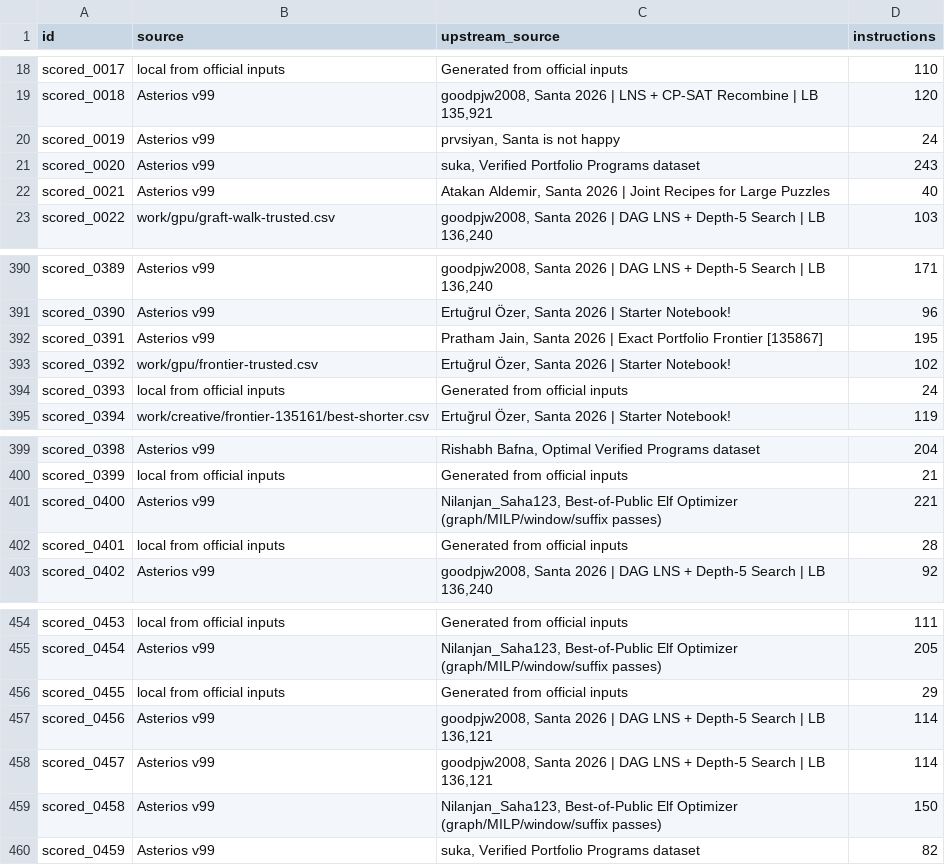
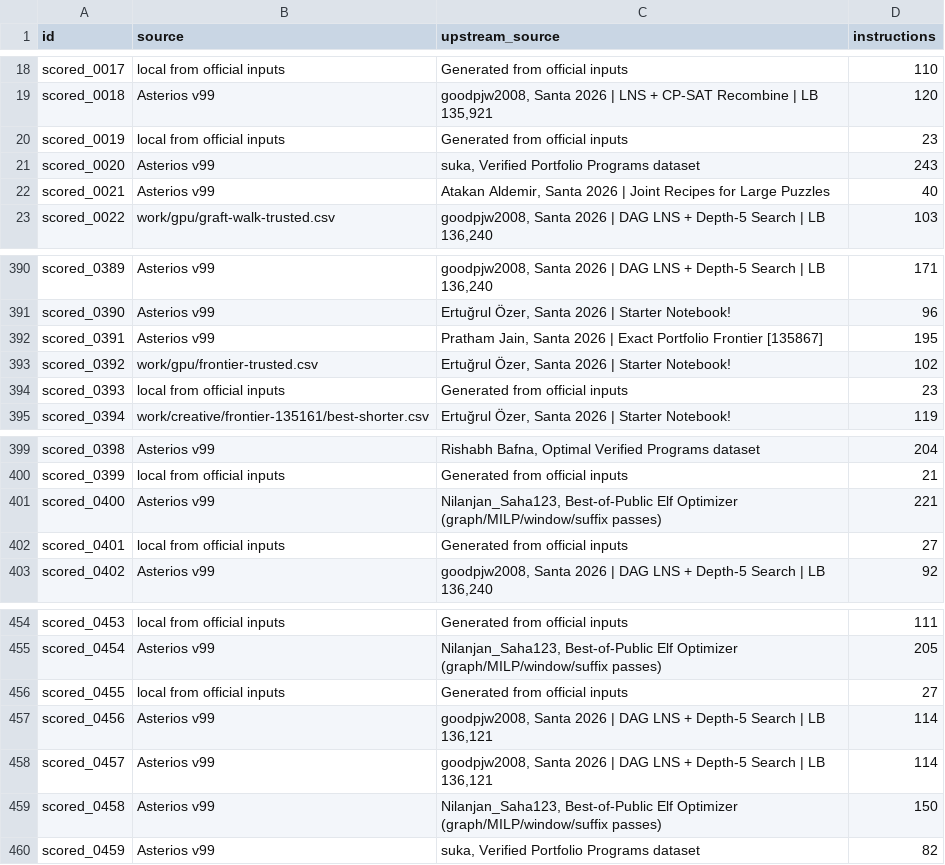
Before and after one commit to Doubao-of-hy/Santa_2026, a CSV file: public-assisted/origins.csv, drawn as a sheet; only a part is shown, gaps mark what is left out.

```diff
--- a/public-assisted/origins.csv
+++ b/public-assisted/origins.csv
@@ -19,3 +19,3 @@ scored_0017,local from official inputs,Generated from official inputs,110
 scored_0018,Asterios v99,"goodpjw2008, Santa 2026 | LNS + CP-SAT Recombine | LB 135,921",120
-scored_0019,Asterios v99,"prvsiyan, Santa is not happy",24
+scored_0019,local from official inputs,Generated from official inputs,23
 scored_0020,Asterios v99,"suka, Verified Portfolio Programs dataset",243
@@ -393,3 +393,3 @@ scored_0391,Asterios v99,"Pratham Jain, Santa 2026 | Exact Portfolio Frontier [1
 scored_0392,work/gpu/frontier-trusted.csv,"Ertuğrul Özer, Santa 2026 | Starter Notebook!",102
-scored_0393,local from official inputs,Generated from official inputs,24
+scored_0393,local from official inputs,Generated from official inputs,23
 scored_0394,work/creative/frontier-135161/best-shorter.csv,"Ertuğrul Özer, Santa 2026 | Starter Notebook!",119
@@ -401,3 +401,3 @@ scored_0399,local from official inputs,Generated from official inputs,21
 scored_0400,Asterios v99,"Nilanjan_Saha123, Best-of-Public Elf Optimizer (graph/MILP/window/suffix passes)",221
-scored_0401,local from official inputs,Generated from official inputs,28
+scored_0401,local from official inputs,Generated from official inputs,27
 scored_0402,Asterios v99,"goodpjw2008, Santa 2026 | DAG LNS + Depth-5 Search | LB 136,240",92
@@ -455,3 +455,3 @@ scored_0453,local from official inputs,Generated from official inputs,111
 scored_0454,Asterios v99,"Nilanjan_Saha123, Best-of-Public Elf Optimizer (graph/MILP/window/suffix passes)",205
-scored_0455,local from official inputs,Generated from official inputs,29
+scored_0455,local from official inputs,Generated from official inputs,27
 scored_0456,Asterios v99,"goodpjw2008, Santa 2026 | DAG LNS + Depth-5 Search | LB 136,121",114
```
Also changed, not shown: collaboration/puzzle-bounds.csv, origins.csv, 45 other files.
